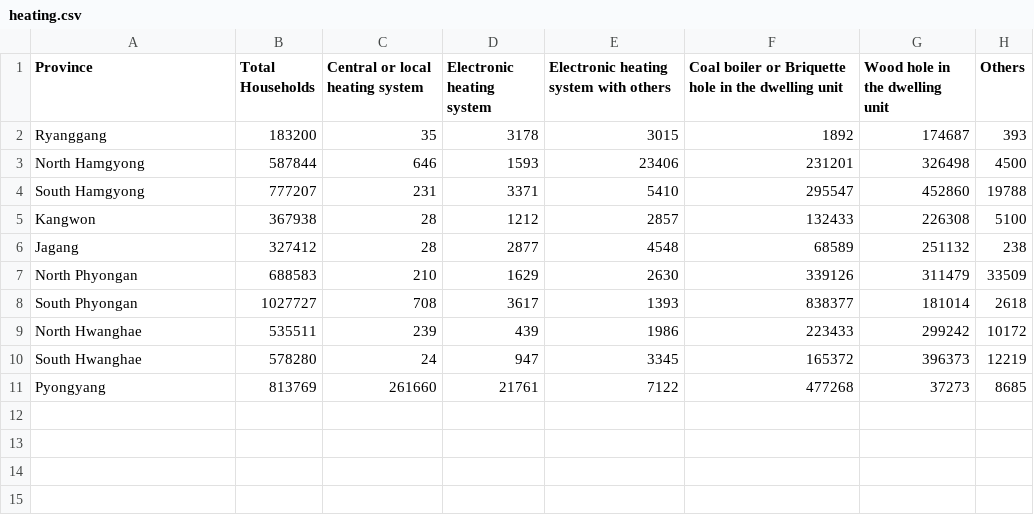
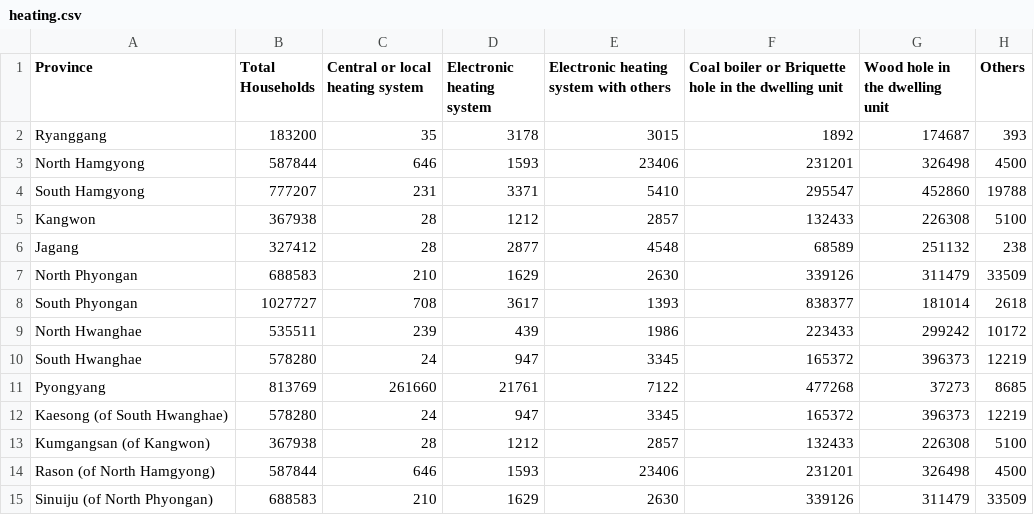
Before and after one commit to giang-rudderham/electricity-dprk, a CSV file: heating.csv, drawn as a sheet.

Commit message:
Add 4 special administrative regions

```diff
--- a/heating.csv
+++ b/heating.csv
@@ -11 +11,5 @@ South Hwanghae,578280,24,947,3345,165372,396373,12219
 Pyongyang,813769,261660,21761,7122,477268,37273,8685
+Kaesong (of South Hwanghae),578280,24,947,3345,165372,396373,12219
+Kumgangsan (of Kangwon),367938,28,1212,2857,132433,226308,5100
+Rason (of North Hamgyong),587844,646,1593,23406,231201,326498,4500
+Sinuiju (of North Phyongan),688583,210,1629,2630,339126,311479,33509
```
